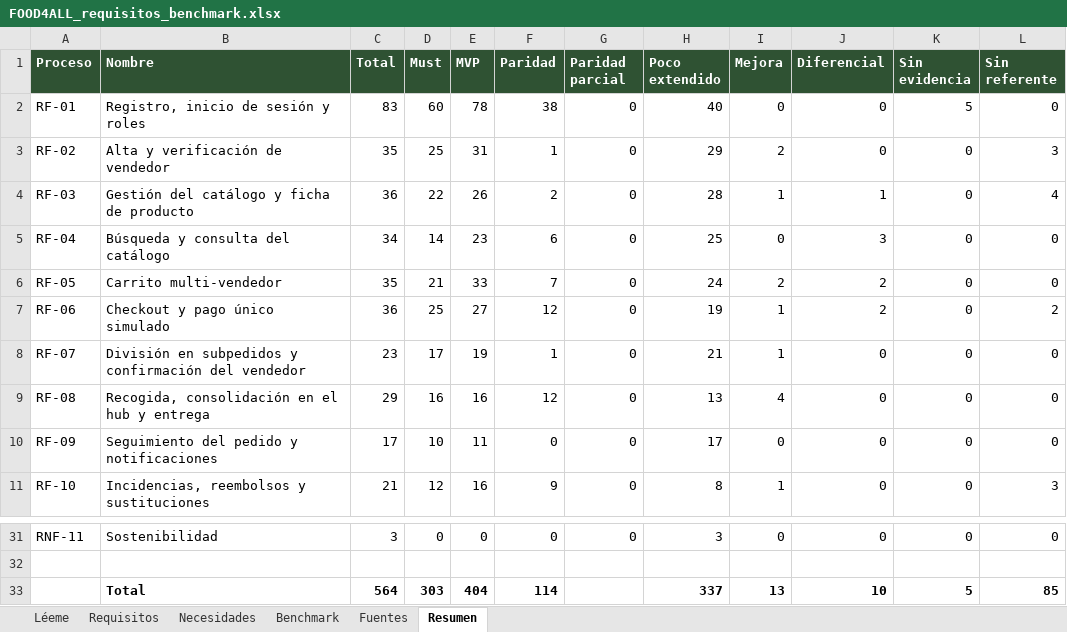
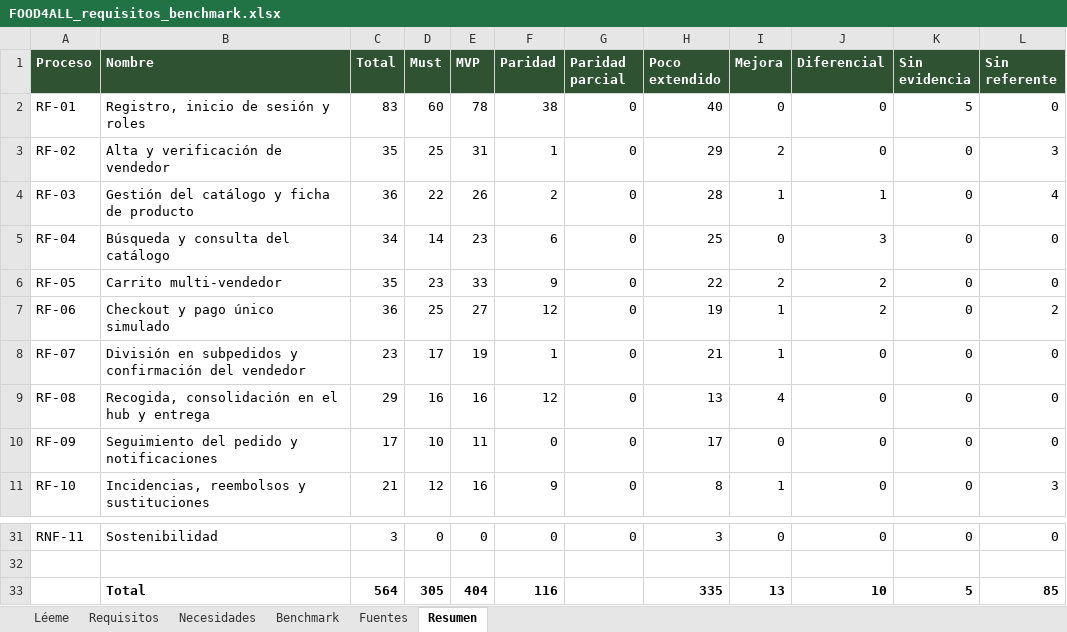
Before and after one commit to sebasbarrabaja-cmyk/Food4All, an Excel workbook: docs/requisitos/FOOD4ALL_requisitos_benchmark.xlsx, sheet Resumen, drawn as a sheet; only a part is shown, gaps mark what is left out; values as stored, in another font and other column widths than the file's, no borders; the diff names each change by its address in the sheet, - before the commit and + after, or states it on an @@ line.

Commit message:
feat: carrito sin cuenta imprescindible (mejora M-07)

```diff
--- a/docs/requisitos/FOOD4ALL_requisitos_benchmark.xlsx (sheet Resumen)
+++ b/docs/requisitos/FOOD4ALL_requisitos_benchmark.xlsx (sheet Resumen)
-D6 (Must): 21
+D6 (Must): 23
-F6 (Paridad): 7
+F6 (Paridad): 9
-H6 (Poco extendido): 24
+H6 (Poco extendido): 22
-D33 (Must): 303
+D33 (Must): 305
-F33 (Paridad): 114
+F33 (Paridad): 116
-H33 (Poco extendido): 337
+H33 (Poco extendido): 335
```
Also changed, not shown: sheet Requisitos, 6 other files.
